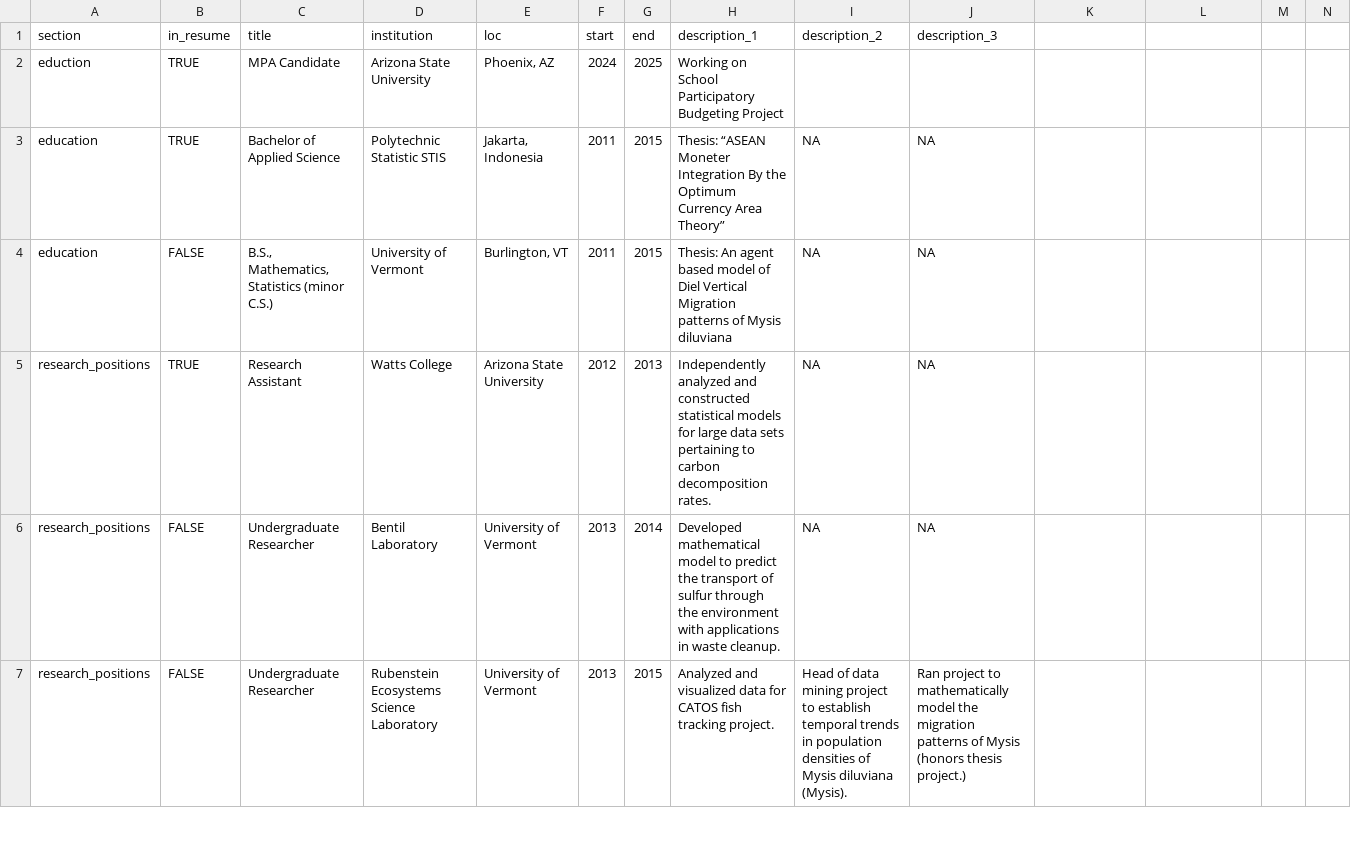
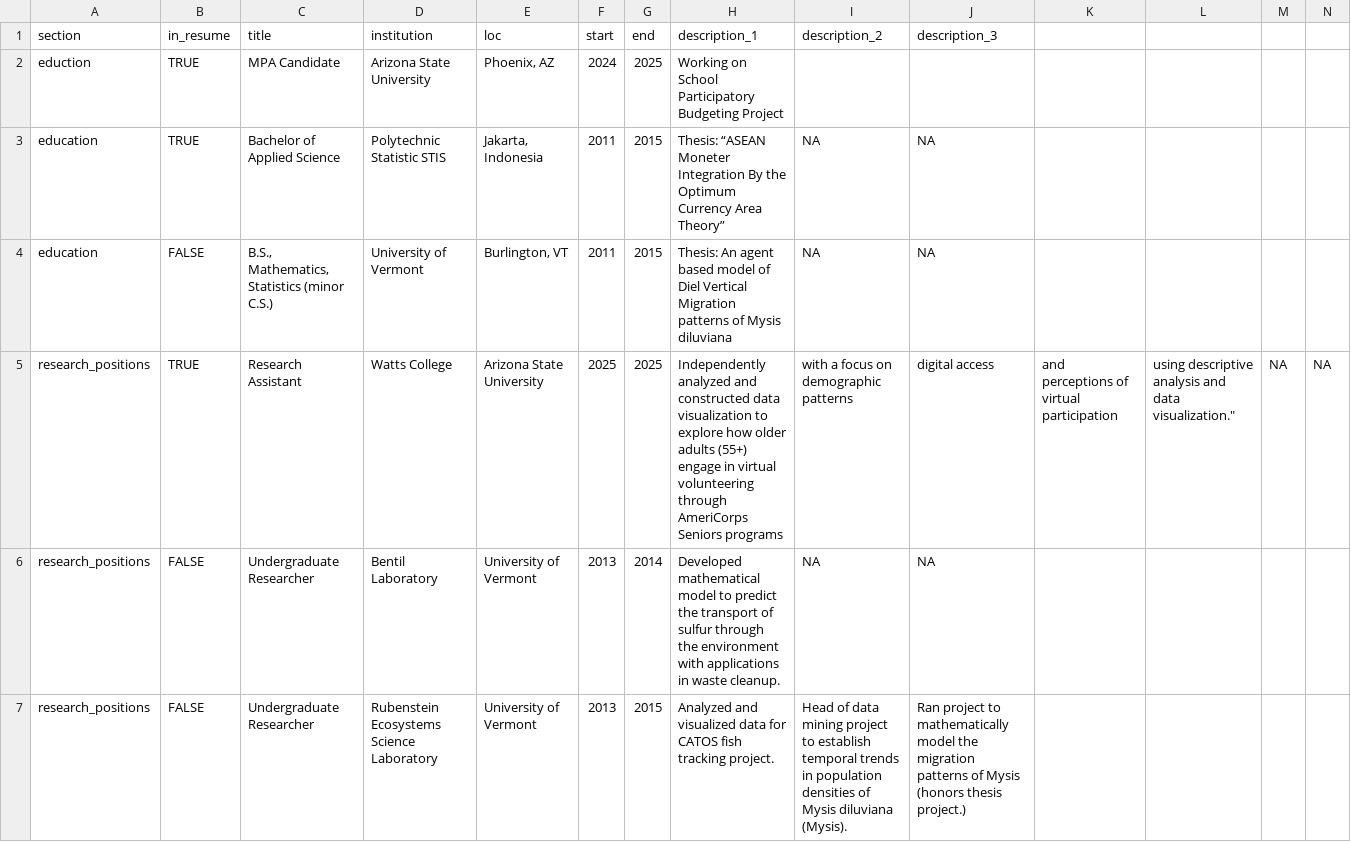
Before and after one commit to yostaenga/cv, a CSV file: positions.csv, drawn as a sheet; only a part is shown.

Commit message:
Update positions.csv

```diff
--- a/positions.csv
+++ b/positions.csv
@@ -4,3 +4,3 @@ education,TRUE,"Bachelor of Applied Science",Polytechnic Statistic STIS,"Jakarta
 education,FALSE,"B.S., Mathematics, Statistics (minor C.S.)",University of Vermont,"Burlington, VT",2011,2015,Thesis: An agent based model of Diel Vertical Migration patterns of Mysis diluviana,NA,NA
-research_positions,TRUE,Research Assistant,Watts College,Arizona State University,2012,2013,Independently analyzed and constructed statistical models for large data sets pertaining to carbon decomposition rates.,NA,NA
+research_positions,TRUE,Research Assistant,Watts College,Arizona State University,2025,2025,Independently analyzed and constructed data visualization to explore how older adults (55+) engage in virtual volunteering through AmeriCorps Seniors programs, with a focus on demographic patterns, digital access, and perceptions of virtual participation, using descriptive analysis and data visualization.",NA,NA
 research_positions,FALSE,Undergraduate Researcher,Bentil Laboratory,University of Vermont,2013,2014,Developed mathematical model to predict the transport of sulfur through the environment with applications in waste cleanup.,NA,NA
```
